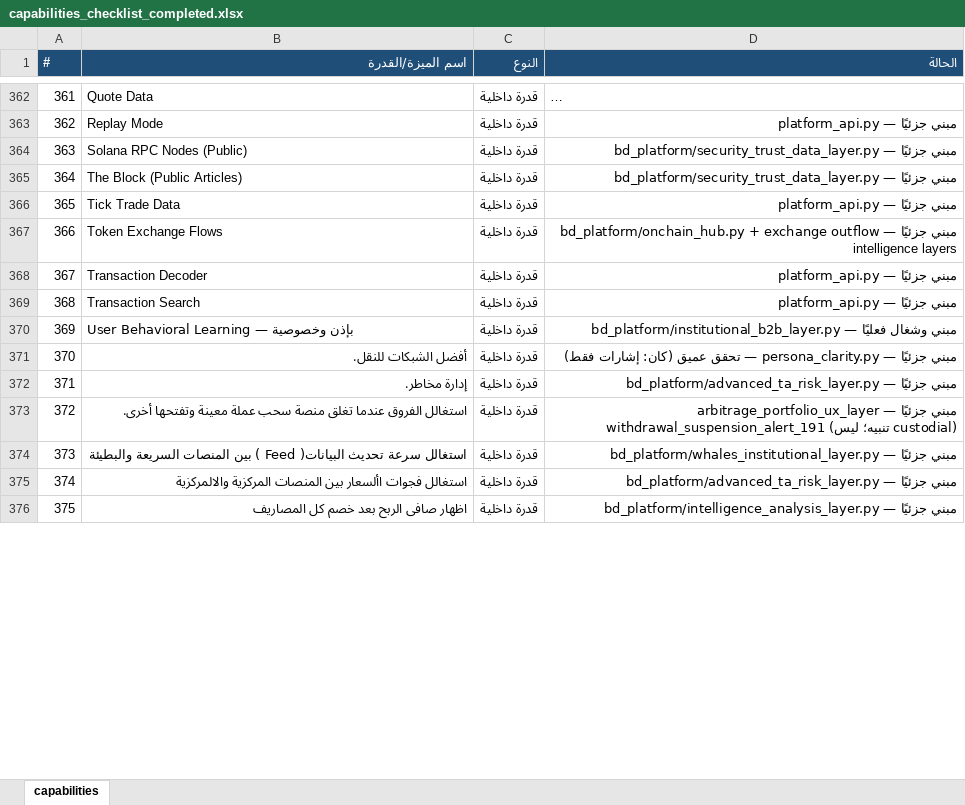
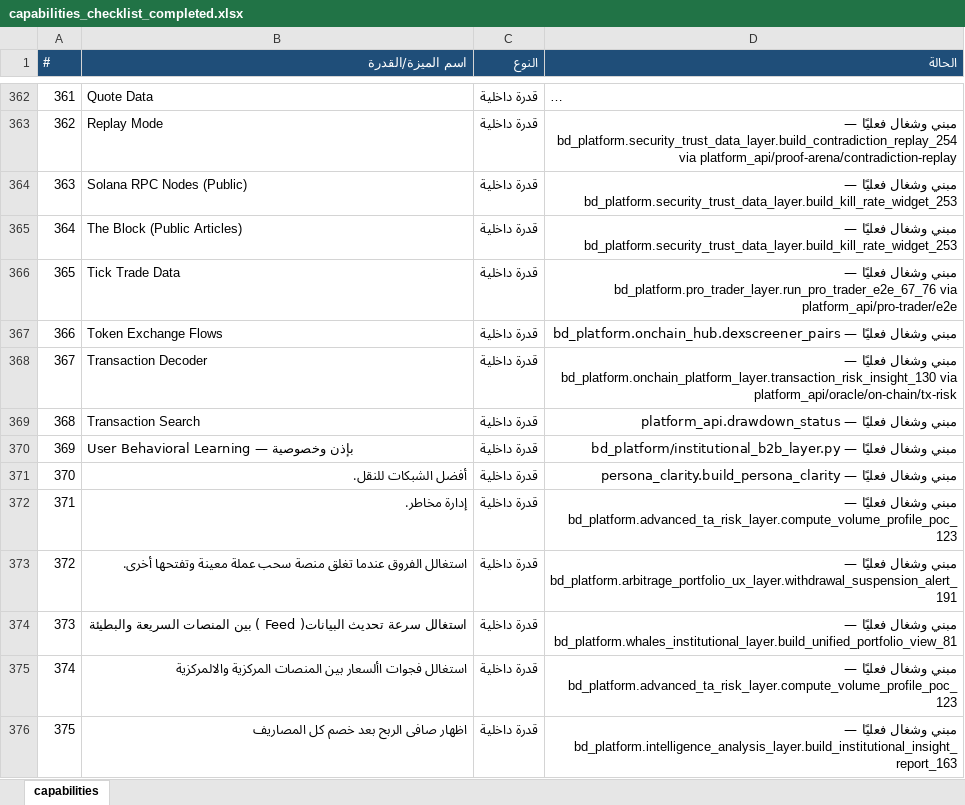
Before and after one commit to mopayment1-commits/blackdark, an Excel workbook: capabilities_checklist_completed.xlsx, sheet capabilities, drawn as a sheet; only a part is shown, gaps mark what is left out; long unchanged cells end in …; values as stored, in another font and other column widths than the file's, no borders; the diff covers the shown part only; the diff names each change by its address in the sheet, - before the commit and + after, or states it on an @@ line.

```diff
--- a/capabilities_checklist_completed.xlsx (sheet capabilities)
+++ b/capabilities_checklist_completed.xlsx (sheet capabilities)
-D363 (الحالة): مبني جزئيًا — platform_api.py
+D363 (الحالة): مبني وشغال فعليًا — bd_platform.security_trust_data_layer.build_contradiction_replay_254 via platform_api/proof-arena/contradiction-replay
-D364:D365 (الحالة): مبني جزئيًا — bd_platform/security_trust_data_layer.py
+D364:D365 (الحالة): مبني وشغال فعليًا — bd_platform.security_trust_data_layer.build_kill_rate_widget_253
-D366 (الحالة): مبني جزئيًا — platform_api.py
+D366 (الحالة): مبني وشغال فعليًا — bd_platform.pro_trader_layer.run_pro_trader_e2e_67_76 via platform_api/pro-trader/e2e
-D367 (الحالة): مبني جزئيًا — bd_platform/onchain_hub.py + exchange outflow intelligence layers
+D367 (الحالة): مبني وشغال فعليًا — bd_platform.onchain_hub.dexscreener_pairs
-D368 (الحالة): مبني جزئيًا — platform_api.py
+D368 (الحالة): مبني وشغال فعليًا — bd_platform.onchain_platform_layer.transaction_risk_insight_130 via platform_api/oracle/on-chain/tx-risk
-D369 (الحالة): مبني جزئيًا — platform_api.py
+D369 (الحالة): مبني وشغال فعليًا — platform_api.drawdown_status
-D371 (الحالة): مبني جزئيًا — persona_clarity.py — تحقق عميق (كان: إشارات فقط)
+D371 (الحالة): مبني وشغال فعليًا — persona_clarity.build_persona_clarity
-D372 (الحالة): مبني جزئيًا — bd_platform/advanced_ta_risk_layer.py
+D372 (الحالة): مبني وشغال فعليًا — bd_platform.advanced_ta_risk_layer.compute_volume_profile_poc_123
-D373 (الحالة): مبني جزئيًا — arbitrage_portfolio_ux_layer withdrawal_suspension_alert_191 (تنبيه؛ ليس custodial)
+D373 (الحالة): مبني وشغال فعليًا — bd_platform.arbitrage_portfolio_ux_layer.withdrawal_suspension_alert_191
-D374 (الحالة): مبني جزئيًا — bd_platform/whales_institutional_layer.py
+D374 (الحالة): مبني وشغال فعليًا — bd_platform.whales_institutional_layer.build_unified_portfolio_view_81
-D375 (الحالة): مبني جزئيًا — bd_platform/advanced_ta_risk_layer.py
+D375 (الحالة): مبني وشغال فعليًا — bd_platform.advanced_ta_risk_layer.compute_volume_profile_poc_123
-D376 (الحالة): مبني جزئيًا — bd_platform/intelligence_analysis_layer.py
+D376 (الحالة): مبني وشغال فعليًا — bd_platform.intelligence_analysis_layer.build_institutional_insight_report_163
```
Also changed, not shown: 478 edited cells elsewhere in this sheet, capabilities_checklist.xlsx, 5 other files.
